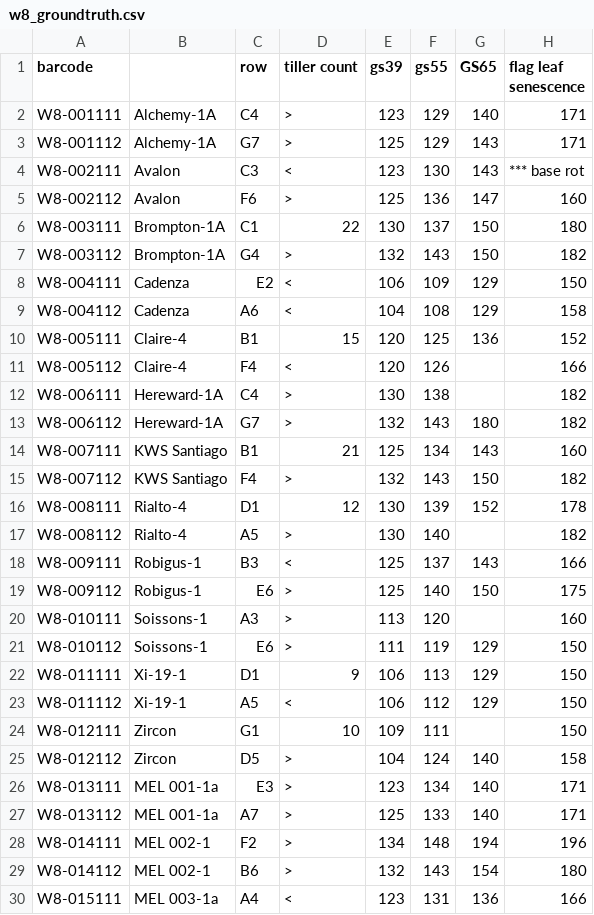
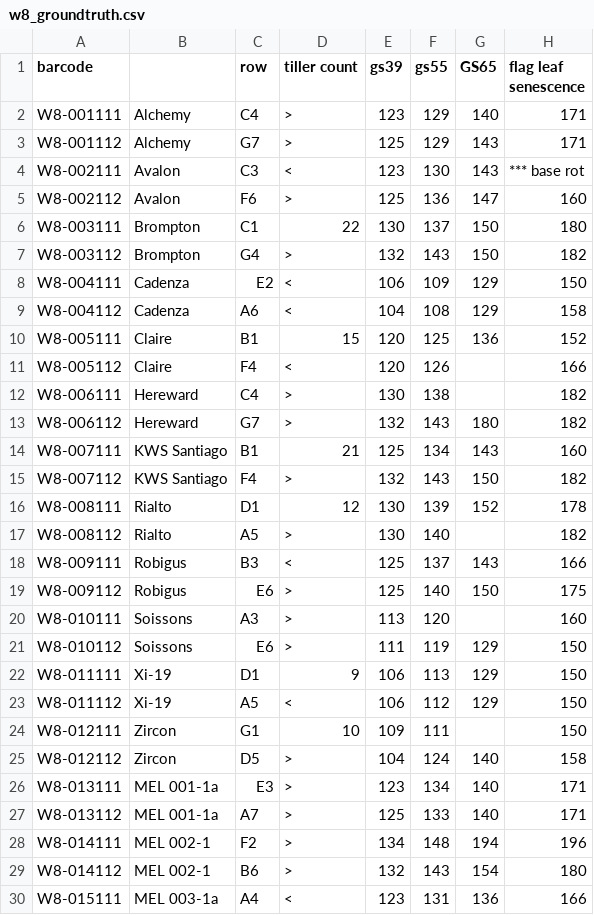
Before and after one commit to anyelacamargo/senescence_disease, a CSV file: w8_groundtruth.csv, drawn as a sheet; only a part is shown; the diff names each change by its address in the sheet, - before the commit and + after, or states it on an @@ line.

```diff
--- a/w8_groundtruth.csv
+++ b/w8_groundtruth.csv
-B2:B3: Alchemy-1A
+B2:B3: Alchemy
-B6:B7: Brompton-1A
+B6:B7: Brompton
-B10:B11: Claire-4
+B10:B11: Claire
-B12:B13: Hereward-1A
+B12:B13: Hereward
-B16:B17: Rialto-4
+B16:B17: Rialto
-B18:B19: Robigus-1
+B18:B19: Robigus
-B20:B21: Soissons-1
+B20:B21: Soissons
-B22:B23: Xi-19-1
+B22:B23: Xi-19
```
Also changed, not shown: w8_metadata.csv, 7 other files.
